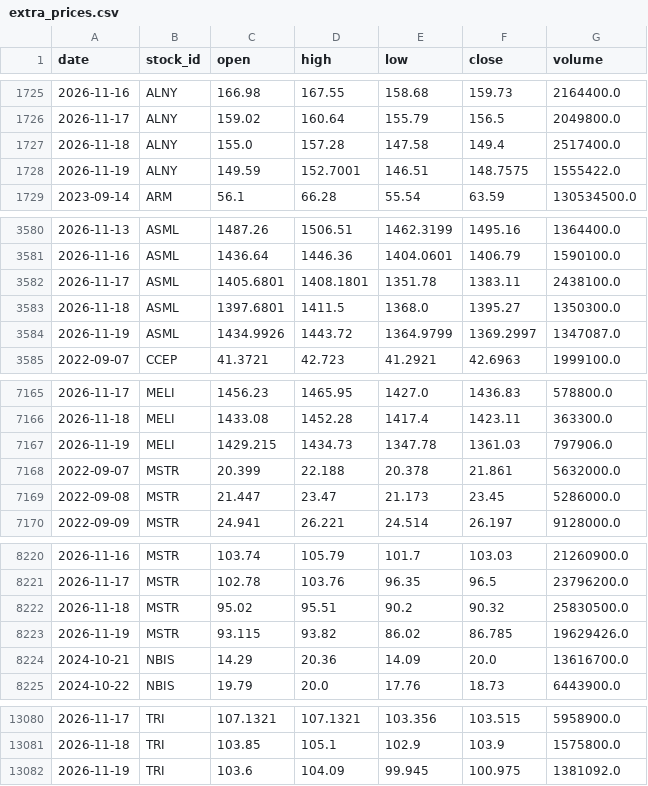
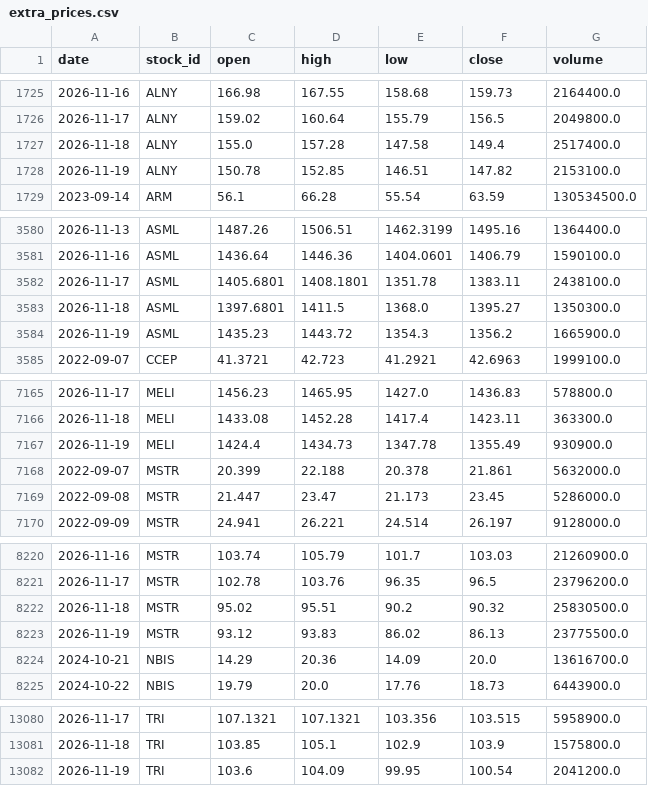
Before and after one commit to LiSh-chen/ForClaude, a CSV file: stock-derby/data/extra_prices.csv, drawn as a sheet; only a part is shown, gaps mark what is left out; the diff covers the shown part only.

```diff
--- a/stock-derby/data/extra_prices.csv
+++ b/stock-derby/data/extra_prices.csv
@@ -1727,3 +1727,3 @@ date,stock_id,open,high,low,close,volume
 2026-11-18,ALNY,155.0,157.28,147.58,149.4,2517400.0
-2026-11-19,ALNY,149.59,152.7001,146.51,148.7575,1555422.0
+2026-11-19,ALNY,150.78,152.85,146.51,147.82,2153100.0
 2023-09-14,ARM,56.1,66.28,55.54,63.59,130534500.0
@@ -3583,3 +3583,3 @@ date,stock_id,open,high,low,close,volume
 2026-11-18,ASML,1397.6801,1411.5,1368.0,1395.27,1350300.0
-2026-11-19,ASML,1434.9926,1443.72,1364.9799,1369.2997,1347087.0
+2026-11-19,ASML,1435.23,1443.72,1354.3,1356.2,1665900.0
 2022-09-07,CCEP,41.3721,42.723,41.2921,42.6963,1999100.0
@@ -7166,3 +7166,3 @@ date,stock_id,open,high,low,close,volume
 2026-11-18,MELI,1433.08,1452.28,1417.4,1423.11,363300.0
-2026-11-19,MELI,1429.215,1434.73,1347.78,1361.03,797906.0
+2026-11-19,MELI,1424.4,1434.73,1347.78,1355.49,930900.0
 2022-09-07,MSTR,20.399,22.188,20.378,21.861,5632000.0
@@ -8222,3 +8222,3 @@ date,stock_id,open,high,low,close,volume
 2026-11-18,MSTR,95.02,95.51,90.2,90.32,25830500.0
-2026-11-19,MSTR,93.115,93.82,86.02,86.785,19629426.0
+2026-11-19,MSTR,93.12,93.83,86.02,86.13,23775500.0
 2024-10-21,NBIS,14.29,20.36,14.09,20.0,13616700.0
@@ -13081,2 +13081,2 @@ date,stock_id,open,high,low,close,volume
 2026-11-18,TRI,103.85,105.1,102.9,103.9,1575800.0
-2026-11-19,TRI,103.6,104.09,99.945,100.975,1381092.0
+2026-11-19,TRI,103.6,104.09,99.95,100.54,2041200.0
```
Also changed, not shown: 2 edited cells elsewhere in this file, stock-derby/data/extra_earnings.csv, 2 other files.
